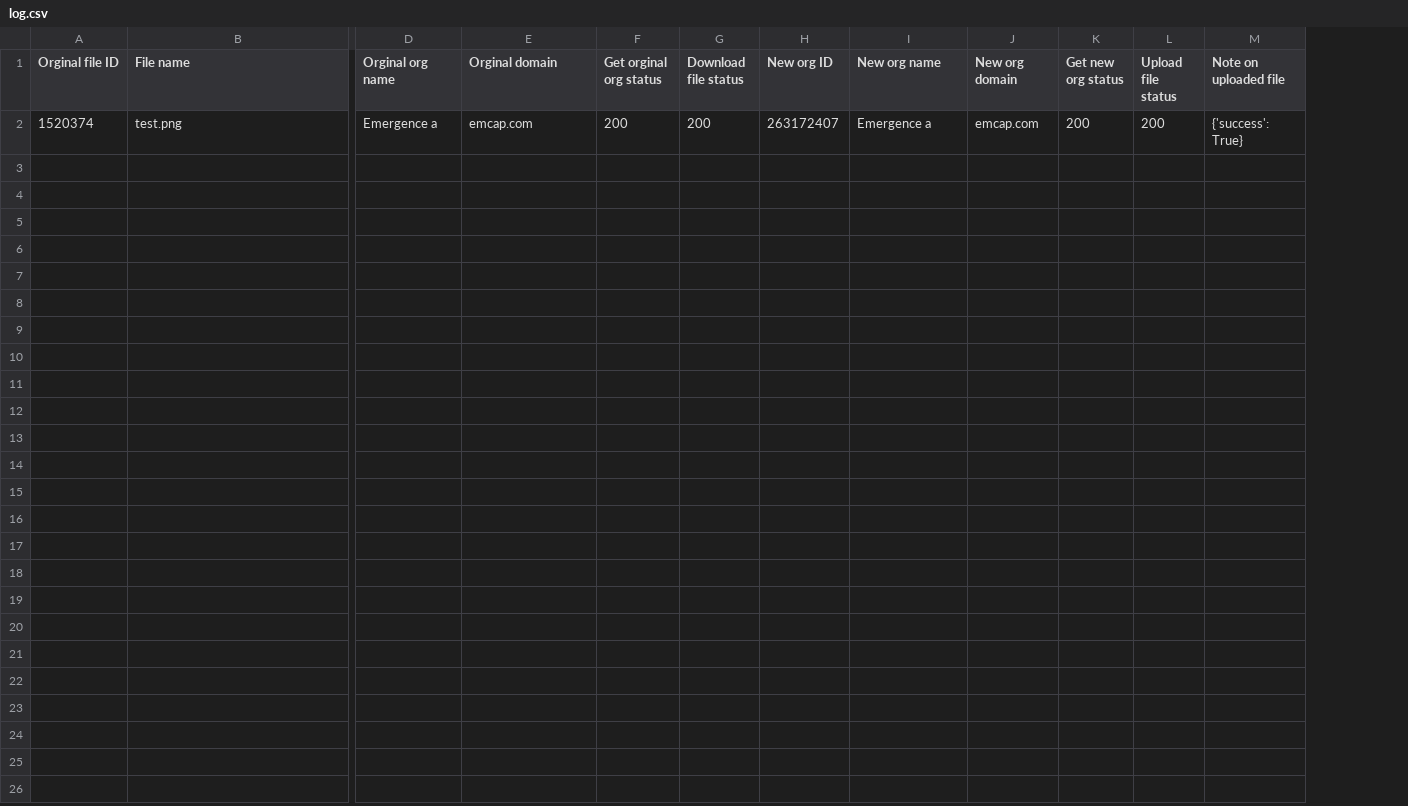
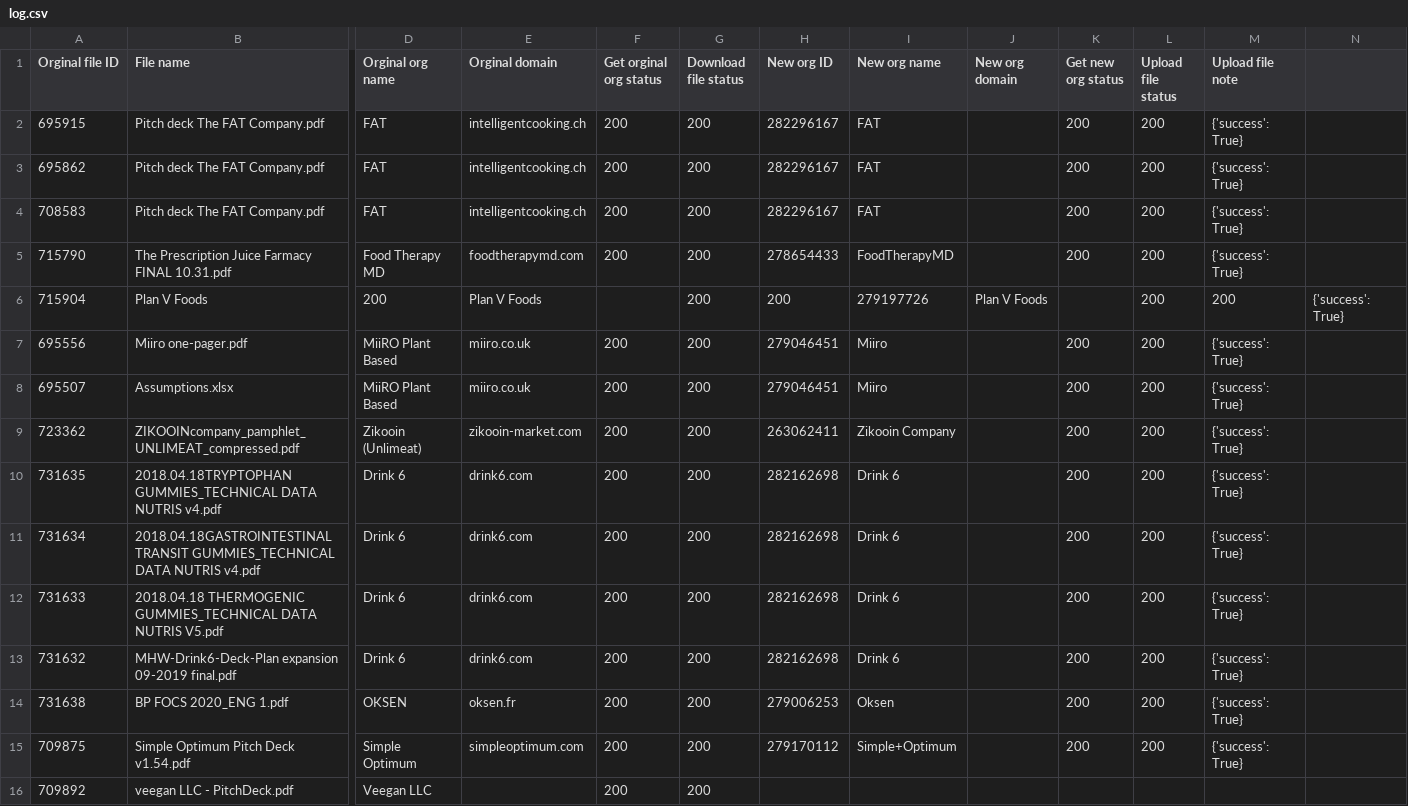
Before and after one commit to Aaron1515/affinity-download-reupload-files, a CSV file: log.csv, drawn as a sheet; only a part is shown, gaps mark what is left out; removed rows and columns are numbered as before the commit, all else as after; rows hold the shown columns only; the diff names each change by its address in the sheet, - before the commit and + after, or states it on an @@ line.

```diff
--- a/log.csv
+++ b/log.csv
+column M (Upload file note), empty
-N1: Note on uploaded file
+N1: (empty)
-row 2: 1520374 | test.png | Emergence a | emcap.com | 200 | 200 | 263172407 | Emergence a | emcap.com | 200 | 200 | {'success': True}
+row 2: 695915 | Pitch deck The FAT Company.pdf | FAT | intelligentcooking.ch | 200 | 200 | 282296167 | FAT |  | 200 | 200 | {'success': True}
+row 3: 695862 | Pitch deck The FAT Company.pdf | FAT | intelligentcooking.ch | 200 | 200 | 282296167 | FAT |  | 200 | 200 | {'success': True}
+row 4: 708583 | Pitch deck The FAT Company.pdf | FAT | intelligentcooking.ch | 200 | 200 | 282296167 | FAT |  | 200 | 200 | {'success': True}
+row 5: 715790 | The Prescription Juice Farmacy FINAL 10.31.pdf | Food Therapy MD | foodtherapymd.com | 200 | 200 | 278654433 | FoodTherapyMD |  | 200 | 200 | {'success': True}
+row 6: 715904 | Plan V Foods | 200 | Plan V Foods |  | 200 | 200 | 279197726 | Plan V Foods |  | 200 | 200 | {'success': True}
+row 7: 695556 | Miiro one-pager.pdf | MiiRO Plant Based | miiro.co.uk | 200 | 200 | 279046451 | Miiro |  | 200 | 200 | {'success': True}
+row 8: 695507 | Assumptions.xlsx | MiiRO Plant Based | miiro.co.uk | 200 | 200 | 279046451 | Miiro |  | 200 | 200 | {'success': True}
+row 9: 723362 | ZIKOOINcompany_pamphlet_UNLIMEAT_compressed.pdf | Zikooin (Unlimeat) | zikooin-market.com | 200 | 200 | 263062411 | Zikooin Company |  | 200 | 200 | {'success': True}
+row 10: 731635 | 2018.04.18TRYPTOPHAN GUMMIES_TECHNICAL DATA NUTRIS v4.pdf | Drink 6 | drink6.com | 200 | 200 | 282162698 | Drink 6 |  | 200 | 200 | {'success': True}
+row 11: 731634 | 2018.04.18GASTROINTESTINAL TRANSIT GUMMIES_TECHNICAL DATA NUTRIS v4.pdf | Drink 6 | drink6.com | 200 | 200 | 282162698 | Drink 6 |  | 200 | 200 | {'success': True}
+row 12: 731633 | 2018.04.18 THERMOGENIC GUMMIES_TECHNICAL DATA NUTRIS V5.pdf | Drink 6 | drink6.com | 200 | 200 | 282162698 | Drink 6 |  | 200 | 200 | {'success': True}
+row 13: 731632 | MHW-Drink6-Deck-Plan expansion 09-2019 final.pdf | Drink 6 | drink6.com | 200 | 200 | 282162698 | Drink 6 |  | 200 | 200 | {'success': True}
+row 14: 731638 | BP FOCS 2020_ENG 1.pdf | OKSEN | oksen.fr | 200 | 200 | 279006253 | Oksen |  | 200 | 200 | {'success': True}
+row 15: 709875 | Simple Optimum Pitch Deck v1.54.pdf | Simple Optimum | simpleoptimum.com | 200 | 200 | 279170112 | Simple+Optimum |  | 200 | 200 | {'success': True}
+row 16: 709892 | veegan LLC - PitchDeck.pdf | Veegan LLC |  | 200 | 200
```
Also changed, not shown: 5 other files.
